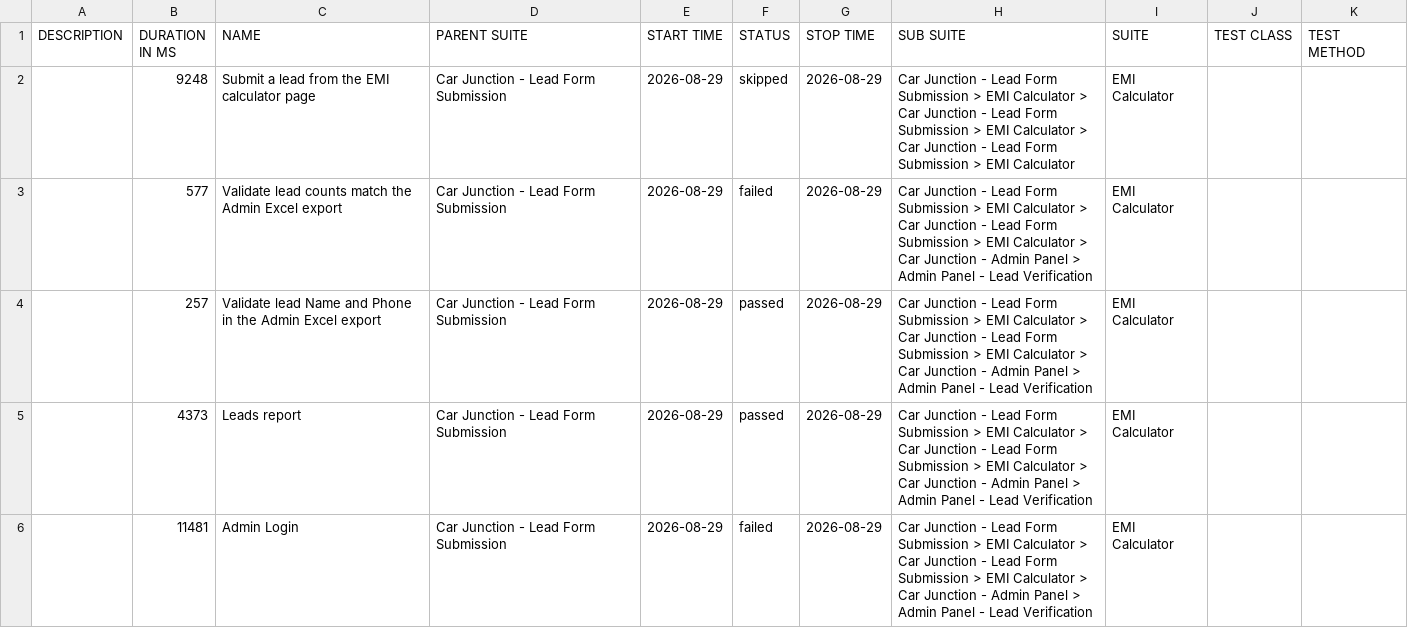
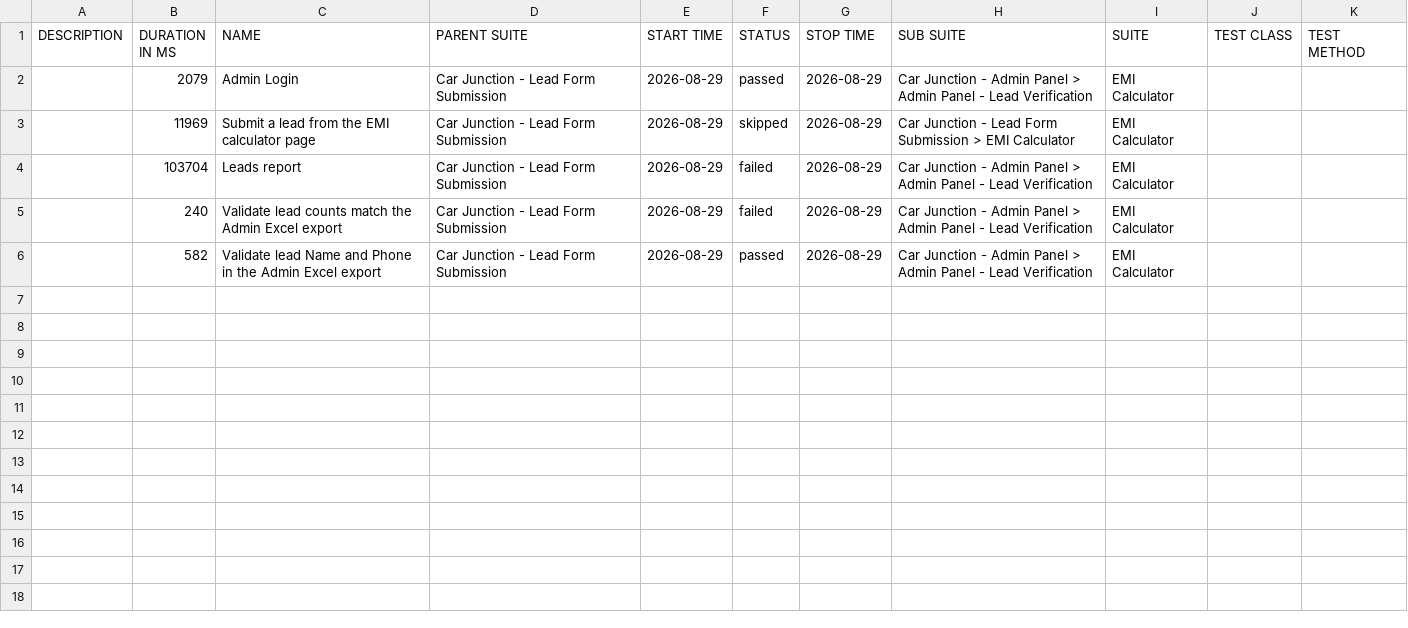
Before and after one commit to venkateshwari-commits/CarJunction-Automation-Report, a CSV file: data/suites.csv, drawn as a sheet.

Commit message:
Publish report 2026-08-29T18:13:09.343Z

```diff
--- a/data/suites.csv
+++ b/data/suites.csv
@@ -1,6 +1,6 @@
 "DESCRIPTION","DURATION IN MS","NAME","PARENT SUITE","START TIME","STATUS","STOP TIME","SUB SUITE","SUITE","TEST CLASS","TEST METHOD"
-"","9248","Submit a lead from the EMI calculator page","Car Junction - Lead Form Submission","2026-08-29","skipped","2026-08-29","Car Junction - Lead Form Submission > EMI Calculator > Car Junction - Lead Form Submission > EMI Calculator > Car Junction - Lead Form Submission > EMI Calculator","EMI Calculator","",""
-"","577","Validate lead counts match the Admin Excel export","Car Junction - Lead Form Submission","2026-08-29","failed","2026-08-29","Car Junction - Lead Form Submission > EMI Calculator > Car Junction - Lead Form Submission > EMI Calculator > Car Junction - Admin Panel > Admin Panel - Lead Verification","EMI Calculator","",""
-"","257","Validate lead Name and Phone in the Admin Excel export","Car Junction - Lead Form Submission","2026-08-29","passed","2026-08-29","Car Junction - Lead Form Submission > EMI Calculator > Car Junction - Lead Form Submission > EMI Calculator > Car Junction - Admin Panel > Admin Panel - Lead Verification","EMI Calculator","",""
-"","4373","Leads report","Car Junction - Lead Form Submission","2026-08-29","passed","2026-08-29","Car Junction - Lead Form Submission > EMI Calculator > Car Junction - Lead Form Submission > EMI Calculator > Car Junction - Admin Panel > Admin Panel - Lead Verification","EMI Calculator","",""
-"","11481","Admin Login","Car Junction - Lead Form Submission","2026-08-29","failed","2026-08-29","Car Junction - Lead Form Submission > EMI Calculator > Car Junction - Lead Form Submission > EMI Calculator > Car Junction - Admin Panel > Admin Panel - Lead Verification","EMI Calculator","",""
+"","2079","Admin Login","Car Junction - Lead Form Submission","2026-08-29","passed","2026-08-29","Car Junction - Admin Panel > Admin Panel - Lead Verification","EMI Calculator","",""
+"","11969","Submit a lead from the EMI calculator page","Car Junction - Lead Form Submission","2026-08-29","skipped","2026-08-29","Car Junction - Lead Form Submission > EMI Calculator","EMI Calculator","",""
+"","103704","Leads report","Car Junction - Lead Form Submission","2026-08-29","failed","2026-08-29","Car Junction - Admin Panel > Admin Panel - Lead Verification","EMI Calculator","",""
+"","240","Validate lead counts match the Admin Excel export","Car Junction - Lead Form Submission","2026-08-29","failed","2026-08-29","Car Junction - Admin Panel > Admin Panel - Lead Verification","EMI Calculator","",""
+"","582","Validate lead Name and Phone in the Admin Excel export","Car Junction - Lead Form Submission","2026-08-29","passed","2026-08-29","Car Junction - Admin Panel > Admin Panel - Lead Verification","EMI Calculator","",""
```
Also changed, not shown: 28 other files.
